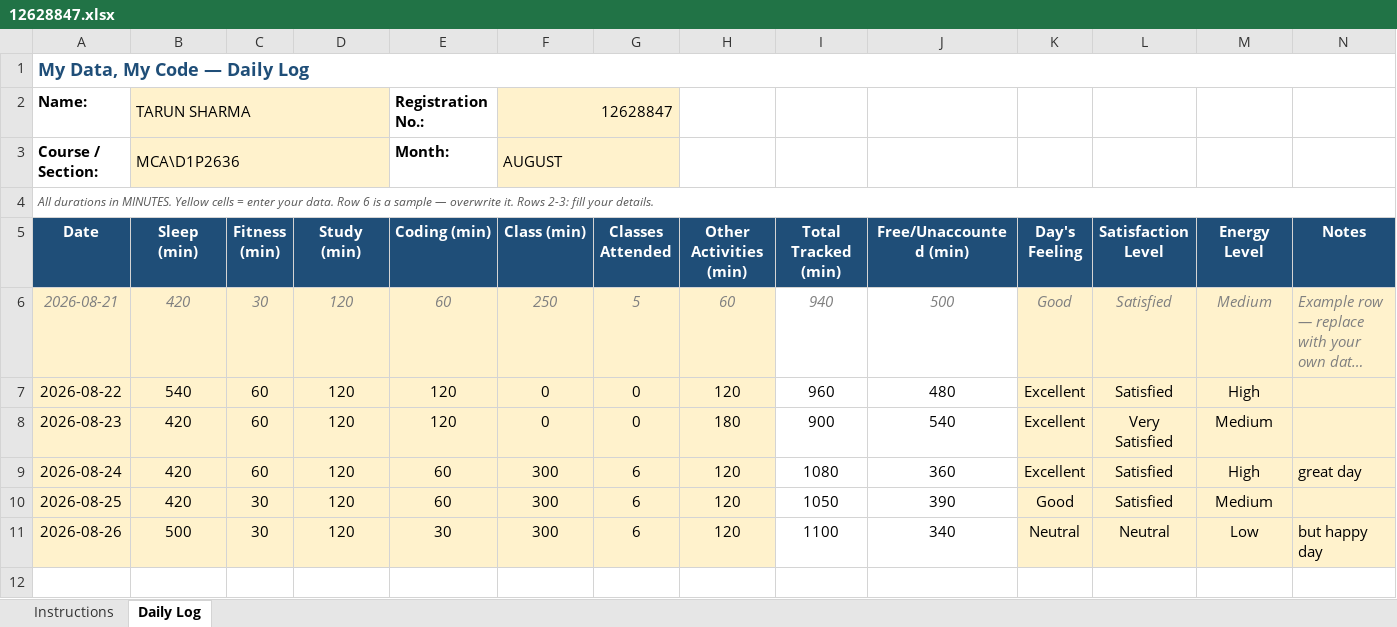
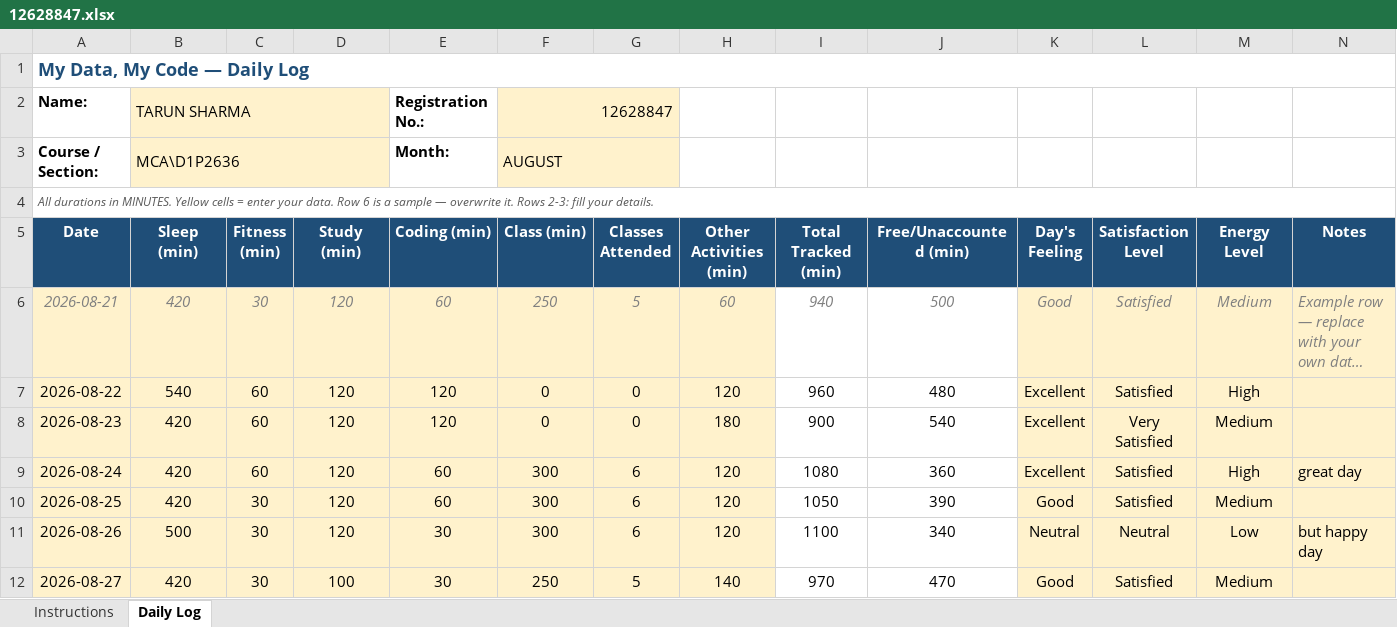
Before and after one commit to tarun45-design/CAP776, an Excel workbook: 12628847.xlsx, sheet Daily Log, drawn as a sheet; long unchanged cells end in …; values as stored, in another font and other column widths than the file's, no borders; conditional formats not drawn; the diff names each change by its address in the sheet, - before the commit and + after, or states it on an @@ line.

Commit message:
27-08-2026

```diff
--- a/12628847.xlsx (sheet Daily Log)
+++ b/12628847.xlsx (sheet Daily Log)
+row 12: 2026-08-27 | 420 | 30 | 100 | 30 | 250 | 5 | 140 | 970 | 470 | Good | Satisfied | Medium
```
